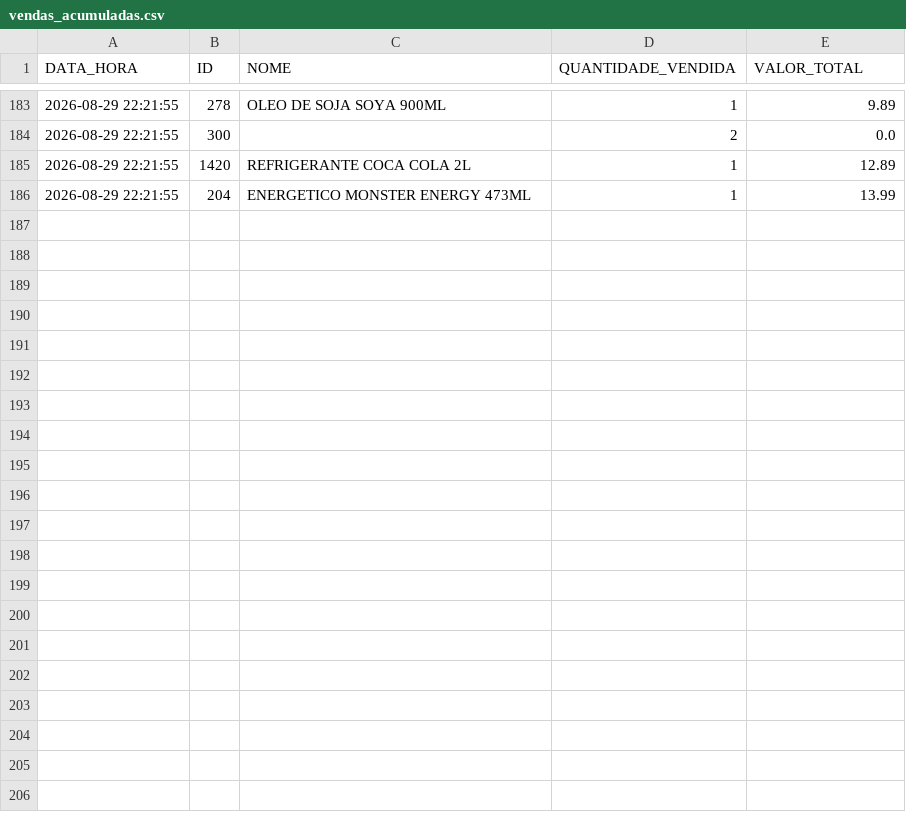
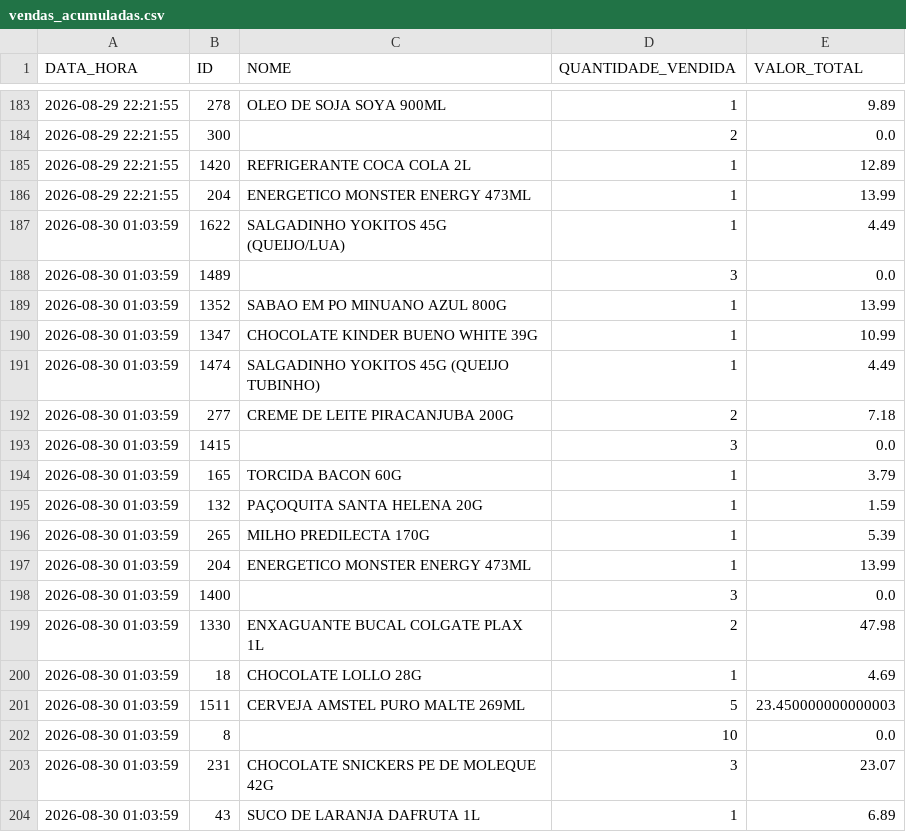
Before and after one commit to HugoSMonteiro/PesquisaMercado, a CSV file: vendas_acumuladas.csv, drawn as a sheet; only a part is shown, gaps mark what is left out; the diff names each change by its address in the sheet, - before the commit and + after, or states it on an @@ line.

```diff
--- a/vendas_acumuladas.csv
+++ b/vendas_acumuladas.csv
+row 187: 2026-08-30 01:03:59 | 1622 | SALGADINHO YOKITOS 45G (QUEIJO/LUA) | 1 | 4.49
+row 188: 2026-08-30 01:03:59 | 1489 |  | 3 | 0.0
+row 189: 2026-08-30 01:03:59 | 1352 | SABAO EM PO MINUANO AZUL 800G | 1 | 13.99
+row 190: 2026-08-30 01:03:59 | 1347 | CHOCOLATE KINDER BUENO WHITE 39G | 1 | 10.99
+row 191: 2026-08-30 01:03:59 | 1474 | SALGADINHO YOKITOS 45G (QUEIJO TUBINHO) | 1 | 4.49
+row 192: 2026-08-30 01:03:59 | 277 | CREME DE LEITE PIRACANJUBA 200G | 2 | 7.18
+row 193: 2026-08-30 01:03:59 | 1415 |  | 3 | 0.0
+row 194: 2026-08-30 01:03:59 | 165 | TORCIDA BACON 60G | 1 | 3.79
+row 195: 2026-08-30 01:03:59 | 132 | PAÇOQUITA SANTA HELENA 20G | 1 | 1.59
+row 196: 2026-08-30 01:03:59 | 265 | MILHO PREDILECTA 170G | 1 | 5.39
+row 197: 2026-08-30 01:03:59 | 204 | ENERGETICO MONSTER ENERGY 473ML | 1 | 13.99
+row 198: 2026-08-30 01:03:59 | 1400 |  | 3 | 0.0
+row 199: 2026-08-30 01:03:59 | 1330 | ENXAGUANTE BUCAL COLGATE PLAX 1L | 2 | 47.98
+row 200: 2026-08-30 01:03:59 | 18 | CHOCOLATE LOLLO 28G | 1 | 4.69
+row 201: 2026-08-30 01:03:59 | 1511 | CERVEJA AMSTEL PURO MALTE 269ML | 5 | 23.450000000000003
+row 202: 2026-08-30 01:03:59 | 8 |  | 10 | 0.0
+row 203: 2026-08-30 01:03:59 | 231 | CHOCOLATE SNICKERS PE DE MOLEQUE 42G | 3 | 23.07
+row 204: 2026-08-30 01:03:59 | 43 | SUCO DE LARANJA DAFRUTA 1L | 1 | 6.89
```
Also changed, not shown: catalogo_geral.csv, catalogo_por_categoria.csv, 2 other files.
